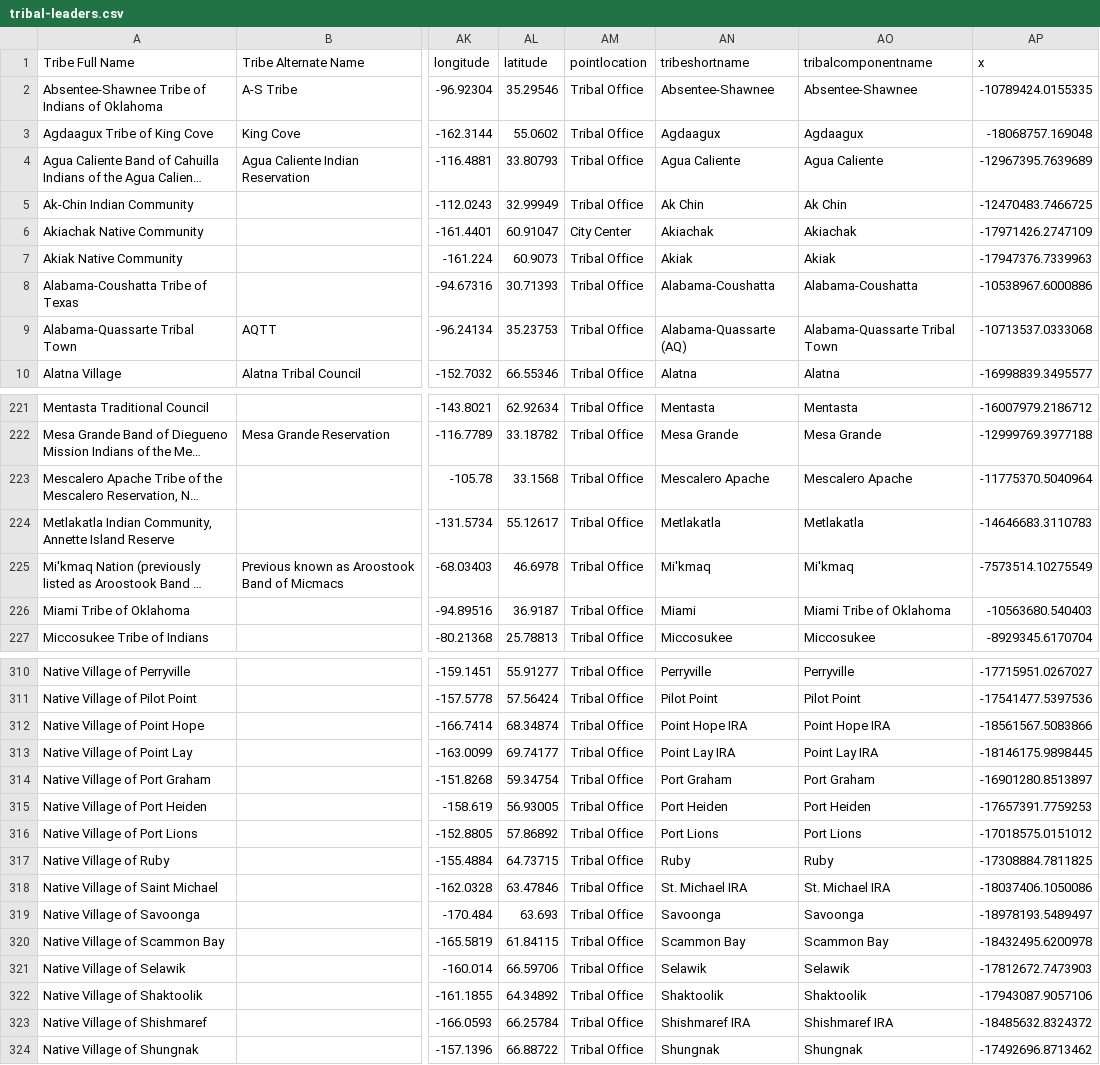
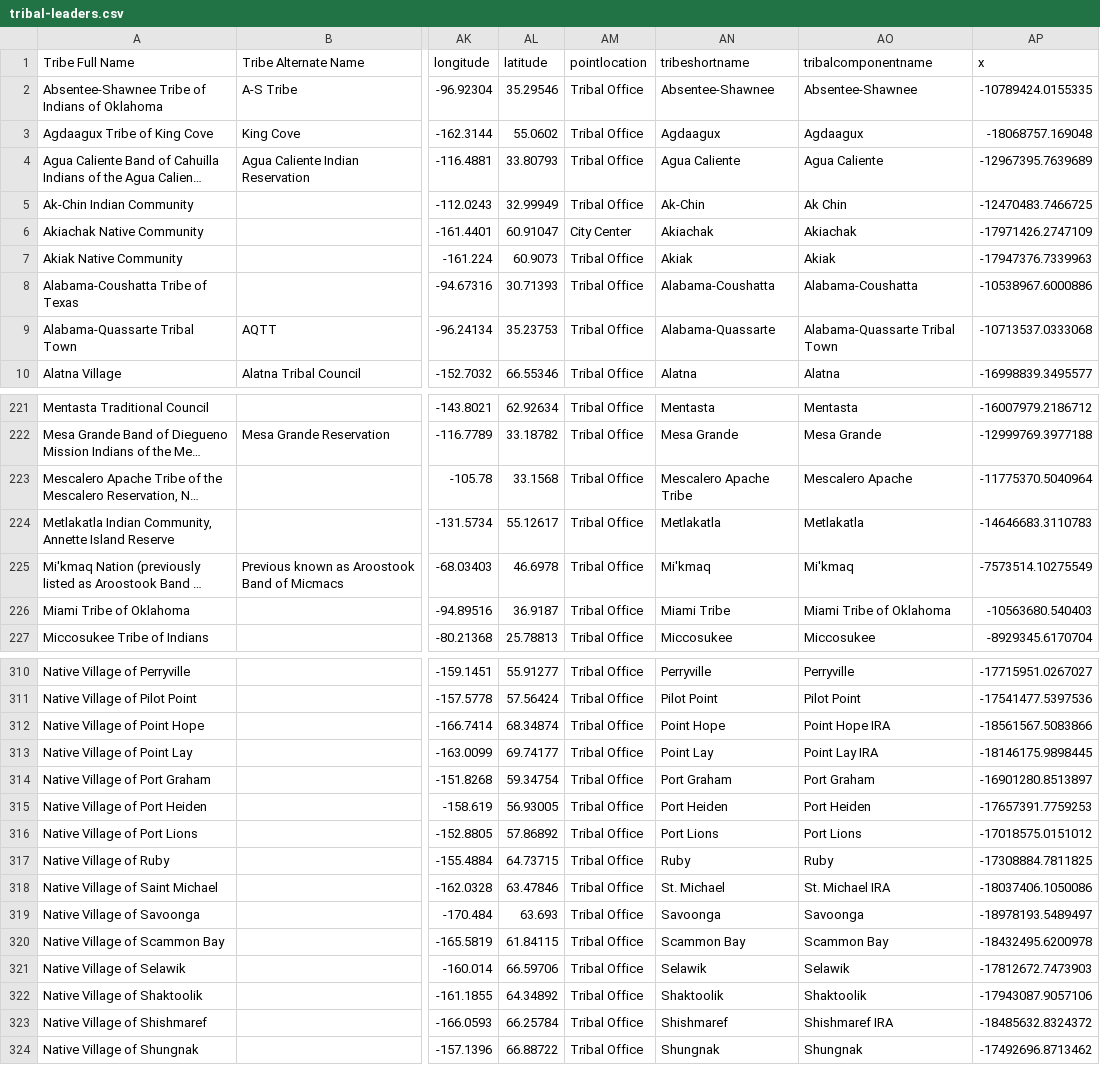
Before and after one commit to cisagov/flat-tribal-leaders, a CSV file: tribal-leaders.csv, drawn as a sheet; only a part is shown, gaps mark what is left out; long unchanged cells end in …; the diff covers the shown part only; the diff names each change by its address in the sheet, - before the commit and + after, or states it on an @@ line.

Commit message:
Flat: latest data (2026-10-21T11:39:11Z)

```diff
--- a/tribal-leaders.csv
+++ b/tribal-leaders.csv
-AN5 (tribeshortname): Ak Chin
+AN5 (tribeshortname): Ak-Chin
-AN9 (tribeshortname): Alabama-Quassarte (AQ)
+AN9 (tribeshortname): Alabama-Quassarte
-AN223 (tribeshortname): Mescalero Apache
+AN223 (tribeshortname): Mescalero Apache Tribe
-AN226 (tribeshortname): Miami
+AN226 (tribeshortname): Miami Tribe
-AN312 (tribeshortname): Point Hope IRA
+AN312 (tribeshortname): Point Hope
-AN313 (tribeshortname): Point Lay IRA
+AN313 (tribeshortname): Point Lay
-AN318 (tribeshortname): St. Michael IRA
+AN318 (tribeshortname): St. Michael
-AN323 (tribeshortname): Shishmaref IRA
+AN323 (tribeshortname): Shishmaref
```
Also changed, not shown: 15 edited cells elsewhere in this file.
